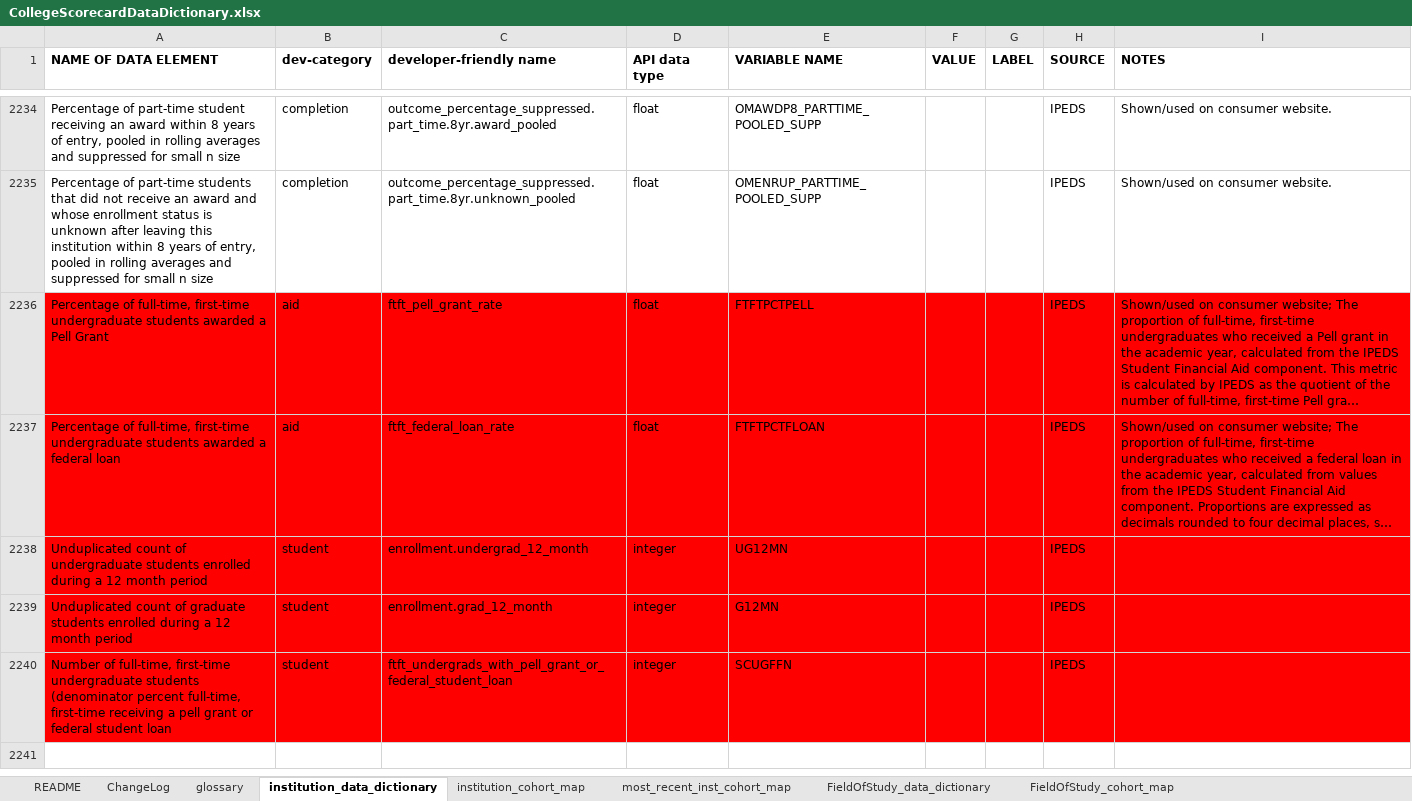
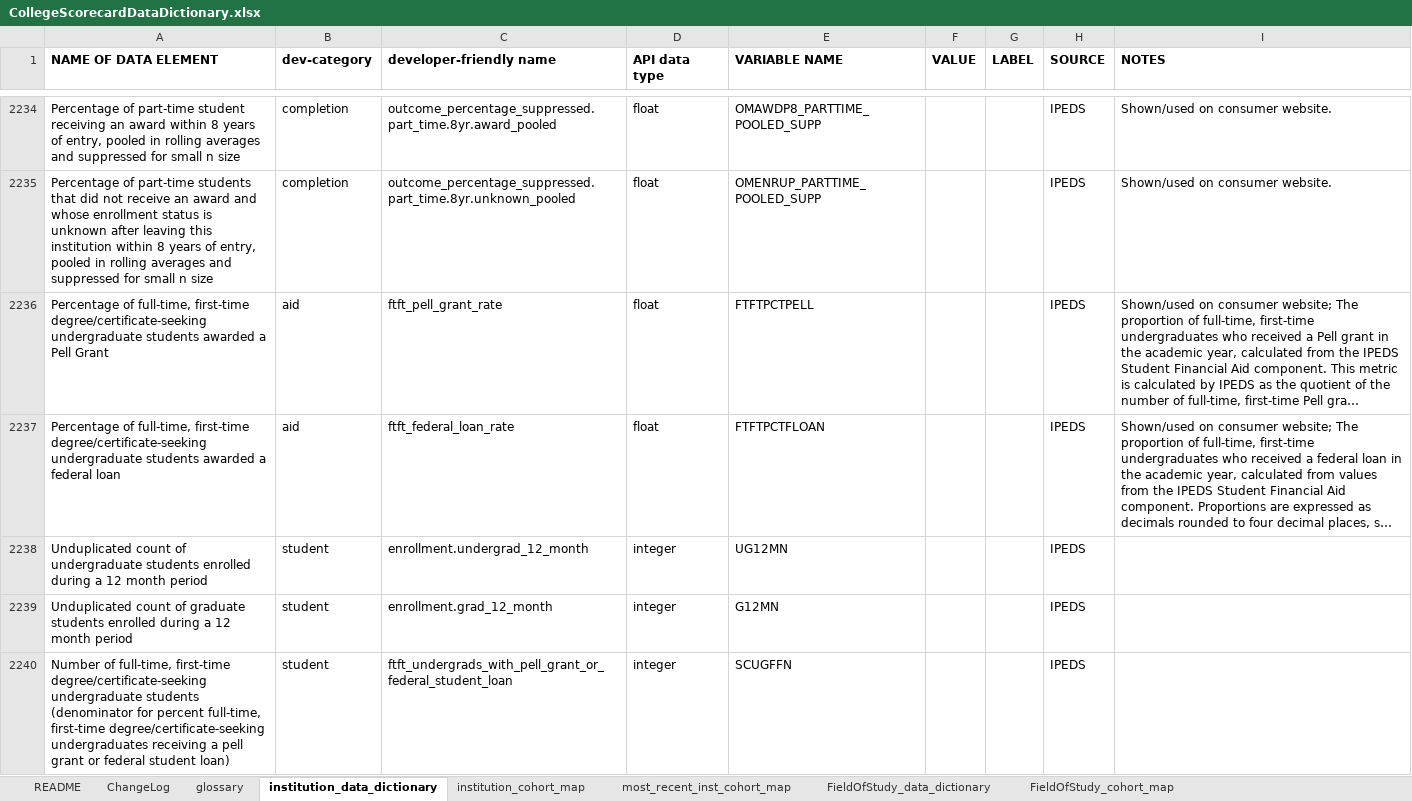
Before and after one commit to RTICWDT/college-scorecard, an Excel workbook: assets/CollegeScorecardDataDictionary.xlsx, sheet institution_data_dictionary, drawn as a sheet; only a part is shown, gaps mark what is left out; long unchanged cells end in …; values as stored, in another font and other column widths than the file's, no borders; conditional formats not drawn; the diff names each change by its address in the sheet, - before the commit and + after, or states it on an @@ line.

Commit message:
Added updated data dictionary

```diff
--- a/assets/CollegeScorecardDataDictionary.xlsx (sheet institution_data_dictionary)
+++ b/assets/CollegeScorecardDataDictionary.xlsx (sheet institution_data_dictionary)
-A2236 (NAME OF DATA ELEMENT): …full-time, first-time undergraduate students…
+A2236 (NAME OF DATA ELEMENT): …full-time, first-time degree/certificate-seeking undergraduate students…
-A2236:I2240 fill: #FF0000
+A2236:I2240 fill: none
-A2237 (NAME OF DATA ELEMENT): …full-time, first-time undergraduate students…
+A2237 (NAME OF DATA ELEMENT): …full-time, first-time degree/certificate-seeking undergraduate students…
-A2240 (NAME OF DATA ELEMENT): …full-time, first-time undergraduate students (denominator percent full-time, first-time receiving a pell grant or federal student loan
+A2240 (NAME OF DATA ELEMENT): …full-time, first-time degree/certificate-seeking undergraduate students (denominator for percent full-time, first-time degree/certificate-seeking undergraduates receiving a pell grant or federal student loan)
```
